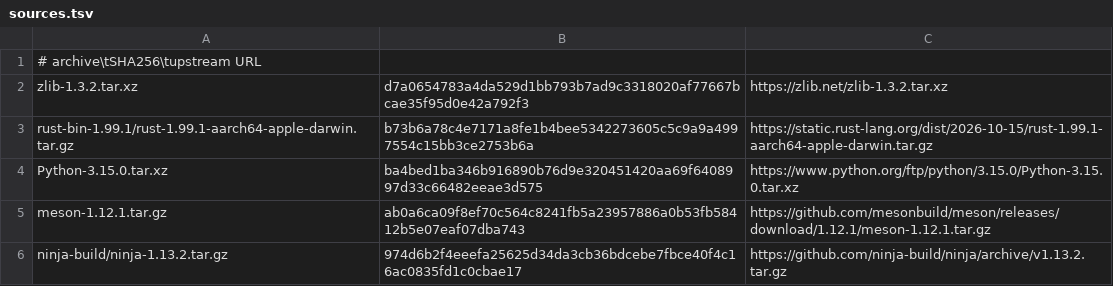
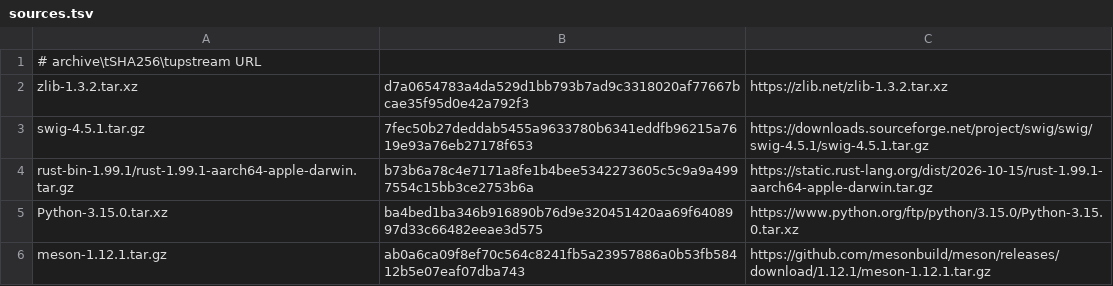
Before and after one commit to oxtech-ember/EmberBSD-Ports, a TSV file: profiles/common-build-tools/sources.tsv, drawn as a sheet; only a part is shown; the shorter side is filled out with more unchanged rows; the diff names each change by its address in the sheet, - before the commit and + after, or states it on an @@ line.

Commit message:
build(swig): share current PCRE2 and register the full common provider

```diff
--- a/profiles/common-build-tools/sources.tsv
+++ b/profiles/common-build-tools/sources.tsv
+row 3: swig-4.5.1.tar.gz | 7fec50b27deddab5455a9633780b6341eddfb96215a7619e93a76eb27178f653 | https://downloads.sourceforge.net/project/swig/swig/swig-4.5.1/swig-4.5.1.tar.gz
```
Also changed, not shown: 2 other files.
